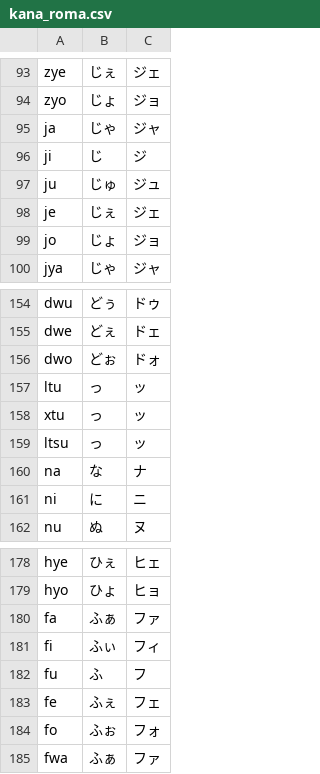
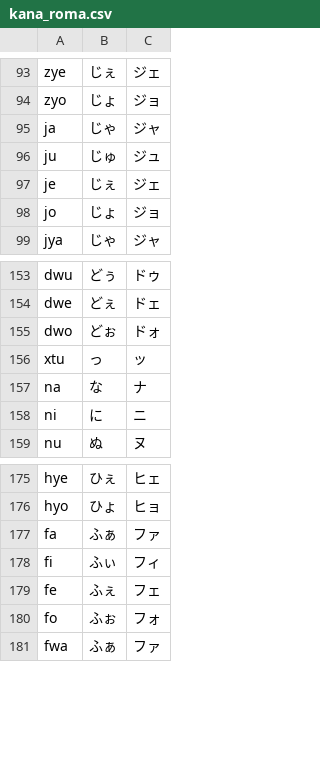
Before and after one commit to tanaya25/aru-henkan, a CSV file: kana_roma.csv, drawn as a sheet; only a part is shown, gaps mark what is left out.

```diff
--- a/kana_roma.csv
+++ b/kana_roma.csv
@@ -95,3 +95,2 @@ zyo,じょ,ジョ
 ja,じゃ,ジャ
-ji,じ,ジ
 ju,じゅ,ジュ
@@ -156,5 +155,3 @@ dwe,どぇ,ドェ
 dwo,どぉ,ドォ
-ltu,っ,ッ
 xtu,っ,ッ
-ltsu,っ,ッ
 na,な,ナ
@@ -181,3 +178,2 @@ fa,ふぁ,ファ
 fi,ふぃ,フィ
-fu,ふ,フ
 fe,ふぇ,フェ
```
Also changed, not shown: 2 other files.
